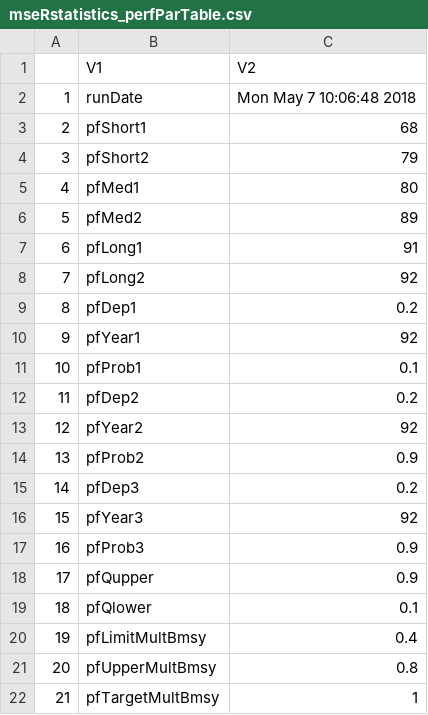
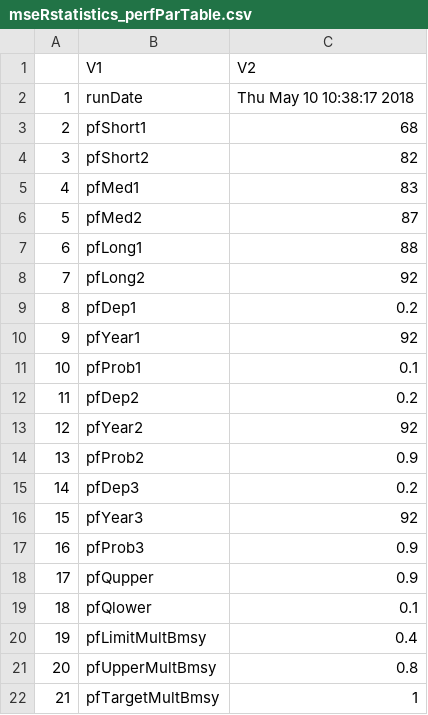
Before and after one commit to mseR-code/mseRmfleet, a CSV file: mserproject/statistics/mseRstatistics_perfParTable.csv, drawn as a sheet.

```diff
--- a/mserproject/statistics/mseRstatistics_perfParTable.csv
+++ b/mserproject/statistics/mseRstatistics_perfParTable.csv
@@ -1,8 +1,8 @@
 "","V1","V2"
-"1","runDate","Mon May  7 10:06:48 2018"
+"1","runDate","Thu May 10 10:38:17 2018"
 "2","pfShort1","68"
-"3","pfShort2","79"
-"4","pfMed1","80"
-"5","pfMed2","89"
-"6","pfLong1","91"
+"3","pfShort2","82"
+"4","pfMed1","83"
+"5","pfMed2","87"
+"6","pfLong1","88"
 "7","pfLong2","92"
```
Also changed, not shown: mserproject/statistics/mseRstatistics_trackTable.csv, 9 other files.
